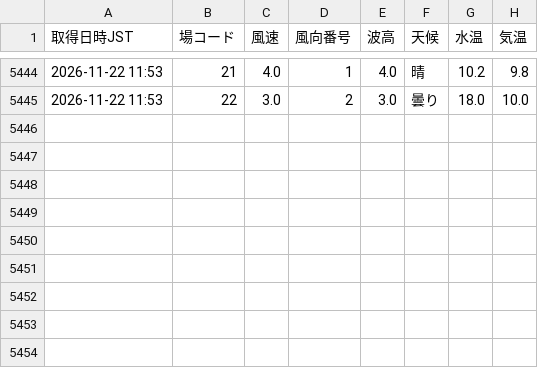
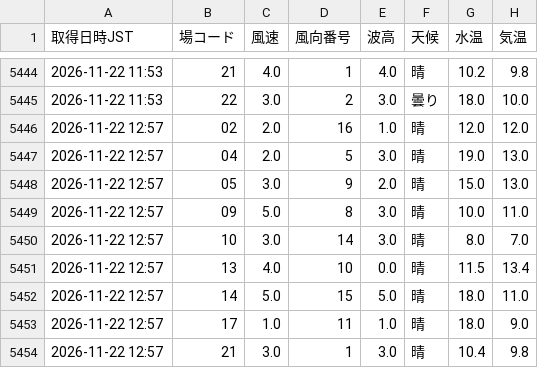
Before and after one commit to abeken1026395/pallas-mercato-7k9, a CSV file: docs/data/liveWeatherHistory.csv, drawn as a sheet; only a part is shown, gaps mark what is left out.

```diff
--- a/docs/data/liveWeatherHistory.csv
+++ b/docs/data/liveWeatherHistory.csv
@@ -5445 +5445,10 @@
 2026-11-22 11:53,22,3.0,2,3.0,曇り,18.0,10.0
+2026-11-22 12:57,02,2.0,16,1.0,晴,12.0,12.0
+2026-11-22 12:57,04,2.0,5,3.0,晴,19.0,13.0
+2026-11-22 12:57,05,3.0,9,2.0,晴,15.0,13.0
+2026-11-22 12:57,09,5.0,8,3.0,晴,10.0,11.0
+2026-11-22 12:57,10,3.0,14,3.0,晴,8.0,7.0
+2026-11-22 12:57,13,4.0,10,0.0,晴,11.5,13.4
+2026-11-22 12:57,14,5.0,15,5.0,晴,18.0,11.0
+2026-11-22 12:57,17,1.0,11,1.0,晴,18.0,9.0
+2026-11-22 12:57,21,3.0,1,3.0,晴,10.4,9.8
```
Also changed, not shown: 1 other file.
